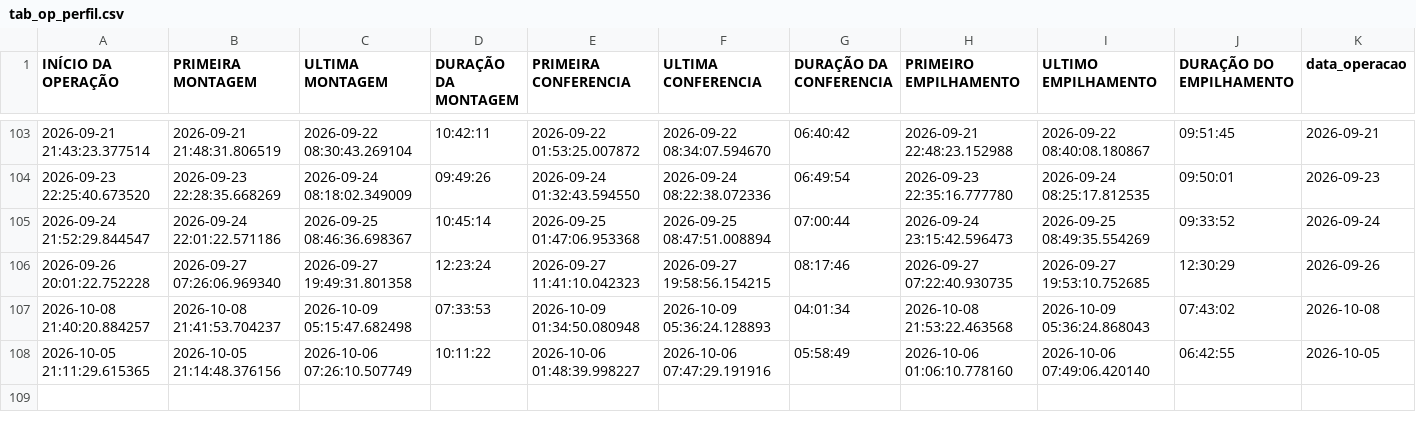
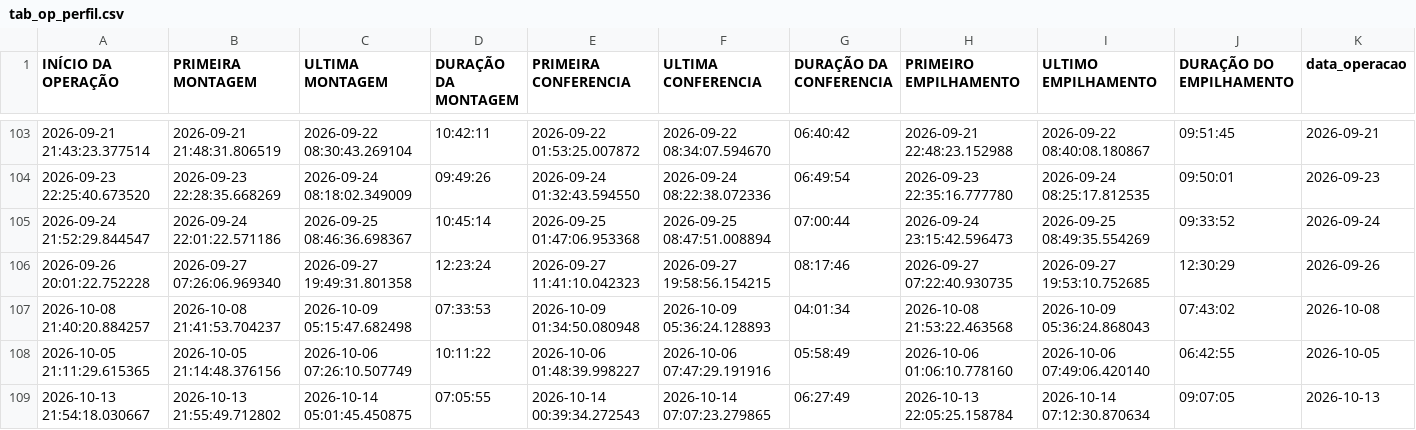
Before and after one commit to diogojfr/report-picking-process, a CSV file: data/tab_op_perfil.csv, drawn as a sheet; only a part is shown, gaps mark what is left out; the diff names each change by its address in the sheet, - before the commit and + after, or states it on an @@ line.

```diff
--- a/data/tab_op_perfil.csv
+++ b/data/tab_op_perfil.csv
+row 109: 2026-10-13 21:54:18.030667 | 2026-10-13 21:55:49.712802 | 2026-10-14 05:01:45.450875 | 07:05:55 | 2026-10-14 00:39:34.272543 | 2026-10-14 07:07:23.279865 | 06:27:49 | 2026-10-13 22:05:25.158784 | 2026-10-14 07:12:30.870634 | 09:07:05 | 2026-10-13
```
Also changed, not shown: data/caixa_hora.csv, data/tab_duracao_operacao.csv, 9 other files.
